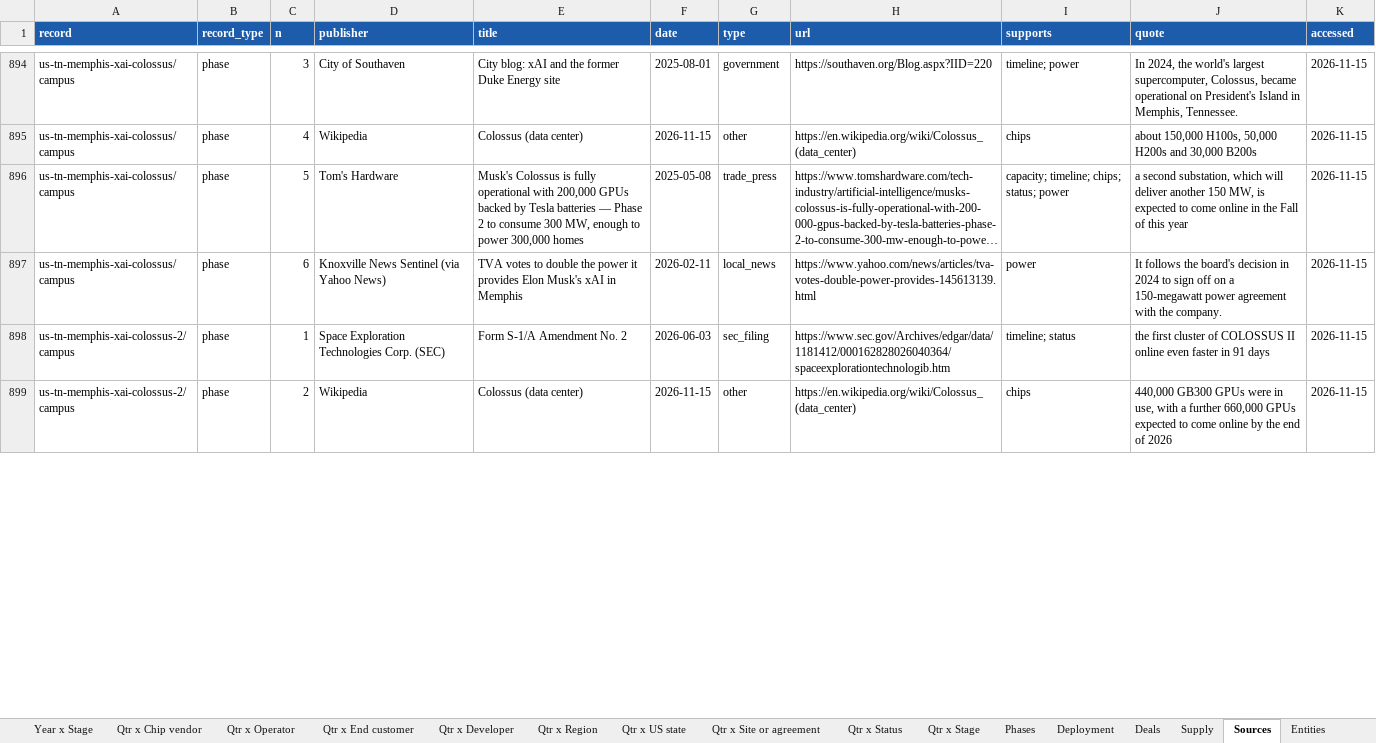
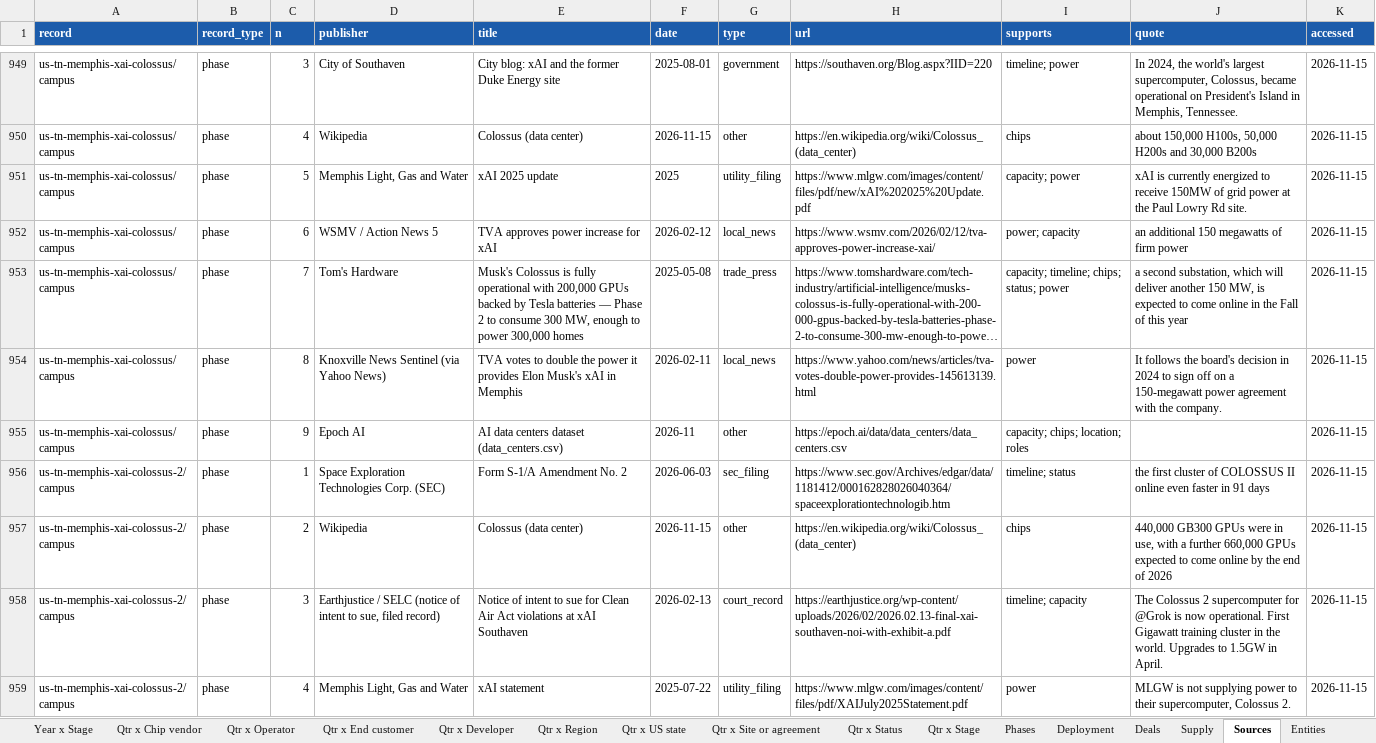
Before and after one commit to bernardhaswell/dcbuildsio, an Excel workbook: data/dc-tracker.xlsx, sheet Sources, drawn as a sheet; only a part is shown, gaps mark what is left out; long unchanged cells end in …; values as stored, in another font and other column widths than the file's, no borders; addresses are those after the commit; the diff covers the shown part only; the diff names each change by its address in the sheet, - before the commit and + after, or states it on an @@ line.

```diff
--- a/data/dc-tracker.xlsx (sheet Sources)
+++ b/data/dc-tracker.xlsx (sheet Sources)
+row 951: us-tn-memphis-xai-colossus/campus | phase | 5 | Memphis Light, Gas and Water | xAI 2025 update | 2025 | utility_filing | https://www.mlgw.com/images/content/files/pdf/new/xAI%202025%20Update.pdf | capacity; power | xAI is currently energized to receive 150MW of grid power at the Paul Lowry Rd site. | 2026-11-15
+row 952: us-tn-memphis-xai-colossus/campus | phase | 6 | WSMV / Action News 5 | TVA approves power increase for xAI | 2026-02-12 | local_news | https://www.wsmv.com/2026/02/12/tva-approves-power-increase-xai/ | power; capacity | an additional 150 megawatts of firm power | 2026-11-15
-C953 (n): 5
+C953 (n): 7
-C954 (n): 6
+C954 (n): 8
+row 955: us-tn-memphis-xai-colossus/campus | phase | 9 | Epoch AI | AI data centers dataset (data_centers.csv) | 2026-11 | other | https://epoch.ai/data/data_centers/data_centers.csv | capacity; chips; location; roles |  | 2026-11-15
+row 958: us-tn-memphis-xai-colossus-2/campus | phase | 3 | Earthjustice / SELC (notice of intent to sue, filed record) | Notice of intent to sue for Clean Air Act violations at xAI Southaven | 2026-02-13 | court_record | https://earthjustice.org/wp-content/uploads/2026/02/2026.02.13-final-xai-southaven-noi-with-exhibit-a.pdf | timeline; capacity | The Colossus 2 supercomputer for @Grok is now operational. First Gigawatt training cluster in the world. Upgrades to 1.5GW in April. | 2026-11-15
+row 959: us-tn-memphis-xai-colossus-2/campus | phase | 4 | Memphis Light, Gas and Water | xAI statement | 2025-07-22 | utility_filing | https://www.mlgw.com/images/content/files/pdf/XAIJuly2025Statement.pdf | power | MLGW is not supplying power to their supercomputer, Colossus 2. | 2026-11-15
```
Also changed, not shown: 89 added rows and 23 edited cells elsewhere in this sheet, sheet Deployment, sheet Phases, sheet Qtr x Developer, sheet Year x Developer, sheet Qtr x Operator, sheet Year x Operator, 17 more sheets, 24 other files.
